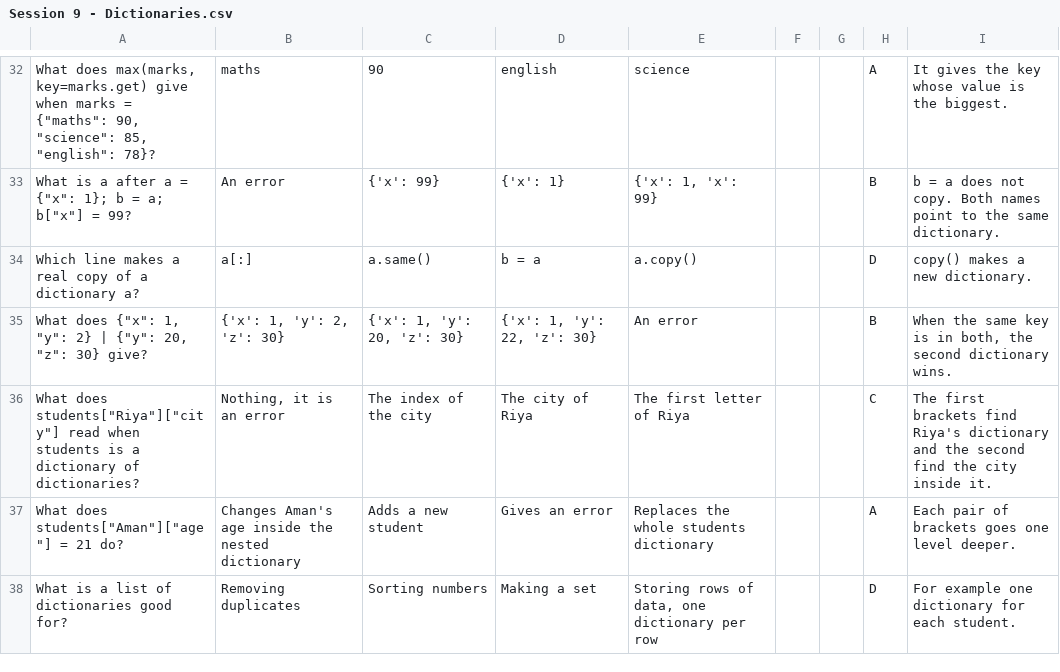
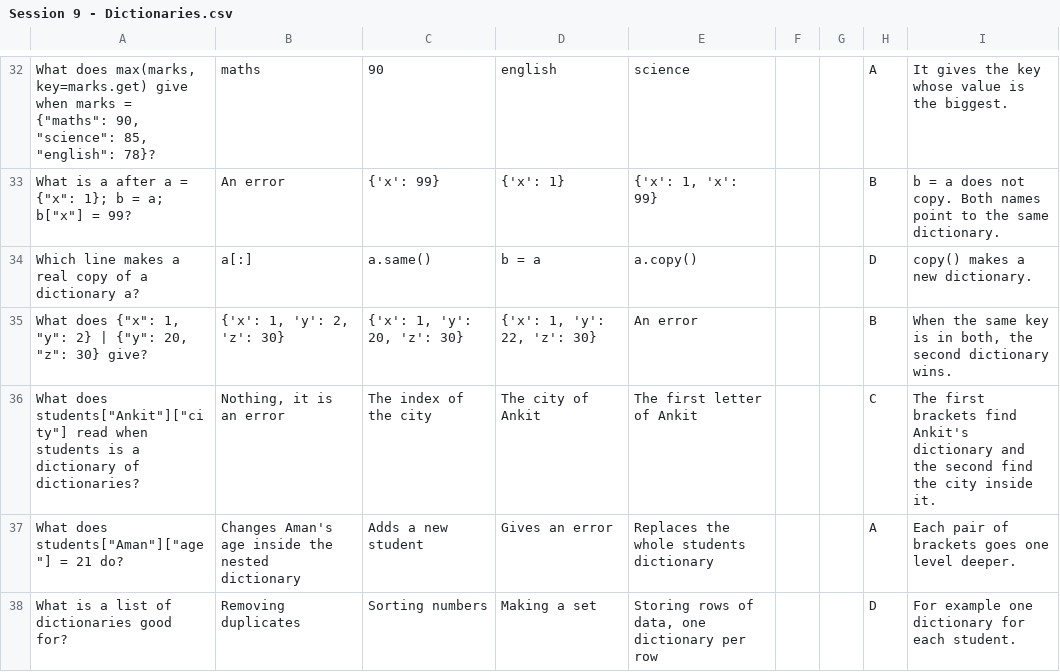
Before and after one commit to Aman-0402/pythonSkill, a CSV file: Quiz in CSV/Session 9 - Dictionaries.csv, drawn as a sheet; only a part is shown, gaps mark what is left out.

```diff
--- a/Quiz in CSV/Session 9 - Dictionaries.csv
+++ b/Quiz in CSV/Session 9 - Dictionaries.csv
@@ -35,3 +35,3 @@
 "What does {""x"": 1, ""y"": 2} | {""y"": 20, ""z"": 30} give?","{'x': 1, 'y': 2, 'z': 30}","{'x': 1, 'y': 20, 'z': 30}","{'x': 1, 'y': 22, 'z': 30}","An error","","","B","When the same key is in both, the second dictionary wins."
-"What does students[""Riya""][""city""] read when students is a dictionary of dictionaries?","Nothing, it is an error","The index of the city","The city of Riya","The first letter of Riya","","","C","The first brackets find Riya's dictionary and the second find the city inside it."
+"What does students[""Ankit""][""city""] read when students is a dictionary of dictionaries?","Nothing, it is an error","The index of the city","The city of Ankit","The first letter of Ankit","","","C","The first brackets find Ankit's dictionary and the second find the city inside it."
 "What does students[""Aman""][""age""] = 21 do?","Changes Aman's age inside the nested dictionary","Adds a new student","Gives an error","Replaces the whole students dictionary","","","A","Each pair of brackets goes one level deeper."
```
Also changed, not shown: Quiz in CSV/Session 10 - Revision and Mini Project.csv, Quiz in CSV/Session 12 - Advanced Functions.csv, 11 other files.
